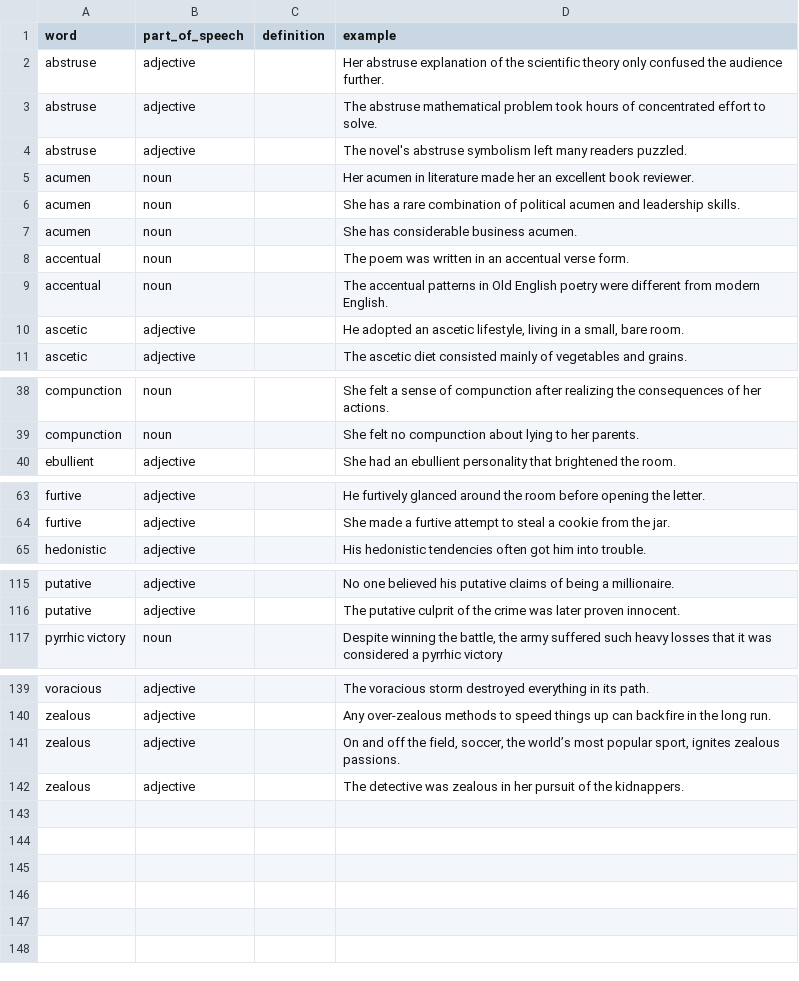
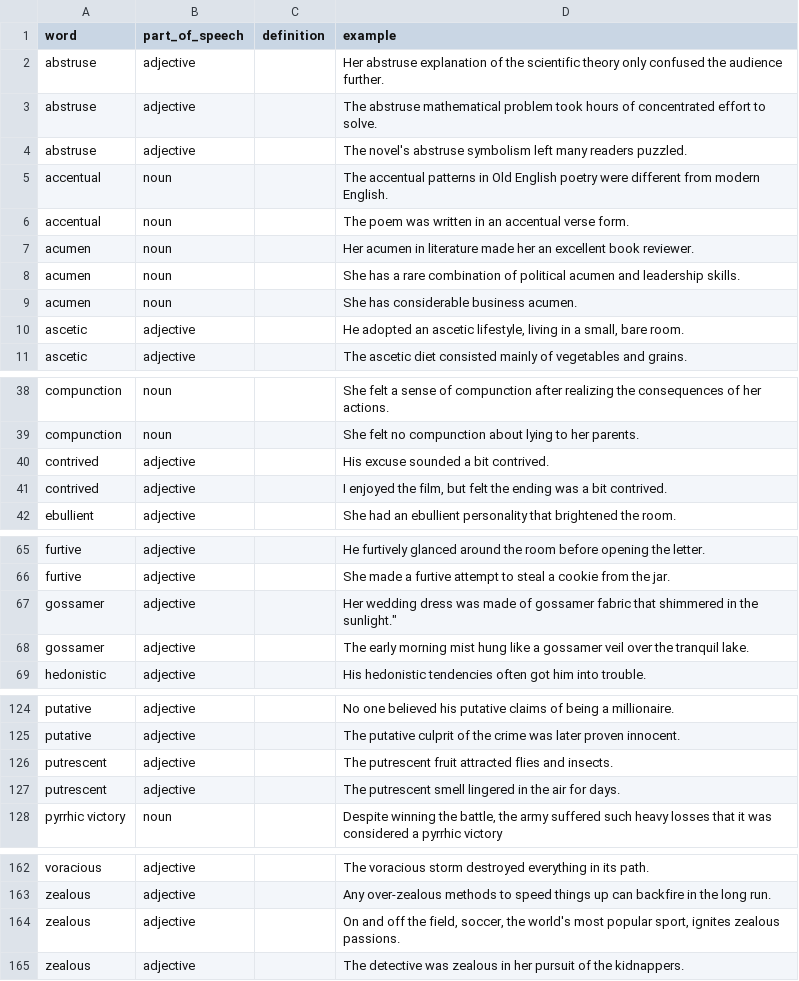
Before and after one commit to avahwhitehead/papers3-word-of-the-day, a CSV file: resources/custom_meanings.csv, drawn as a sheet; only a part is shown, gaps mark what is left out; the diff covers the shown part only.

```diff
--- a/resources/custom_meanings.csv
+++ b/resources/custom_meanings.csv
@@ -4,2 +4,4 @@ abstruse,adjective,,"The abstruse mathematical problem took hours of concentrate
 abstruse,adjective,,"The novel's abstruse symbolism left many readers puzzled."
+accentual,noun,,"The accentual patterns in Old English poetry were different from modern English."
+accentual,noun,,"The poem was written in an accentual verse form."
 acumen,noun,,"Her acumen in literature made her an excellent book reviewer."
@@ -7,4 +9,2 @@ acumen,noun,,"She has a rare combination of political acumen and leadership skil
 acumen,noun,,"She has considerable business acumen."
-accentual,noun,,"The poem was written in an accentual verse form."
-accentual,noun,,"The accentual patterns in Old English poetry were different from modern English."
 ascetic,adjective,,"He adopted an ascetic lifestyle, living in a small, bare room."
@@ -39,2 +39,4 @@ compunction,noun,,"She felt a sense of compunction after realizing the consequen
 compunction,noun,,"She felt no compunction about lying to her parents."
+contrived,adjective,,"His excuse sounded a bit contrived."
+contrived,adjective,,"I enjoyed the film, but felt the ending was a bit contrived."
 ebullient,adjective,,"She had an ebullient personality that brightened the room."
@@ -64,2 +66,4 @@ furtive,adjective,,"He furtively glanced around the room before opening the lett
 furtive,adjective,,"She made a furtive attempt to steal a cookie from the jar."
+gossamer,adjective,,""Her wedding dress was made of gossamer fabric that shimmered in the sunlight."
+gossamer,adjective,,"The early morning mist hung like a gossamer veil over the tranquil lake."
 hedonistic,adjective,,"His hedonistic tendencies often got him into trouble."
@@ -116,2 +125,4 @@ putative,adjective,,"No one believed his putative claims of being a millionaire.
 putative,adjective,,"The putative culprit of the crime was later proven innocent."
+putrescent,adjective,,"The putrescent fruit attracted flies and insects."
+putrescent,adjective,,"The putrescent smell lingered in the air for days."
 pyrrhic victory,noun,,"Despite winning the battle, the army suffered such heavy losses that it was considered a pyrrhic victory"
@@ -140,3 +163,3 @@ voracious,adjective,,"The voracious storm destroyed everything in its path."
 zealous,adjective,,"Any over-zealous methods to speed things up can backfire in the long run."
-zealous,adjective,,"On and off the field, soccer, the world’s most popular sport, ignites zealous passions. "
+zealous,adjective,,"On and off the field, soccer, the world's most popular sport, ignites zealous passions. "
 zealous,adjective,,"The detective was zealous in her pursuit of the kidnappers."
```
Also changed, not shown: 17 added rows elsewhere in this file, 2 other files.
